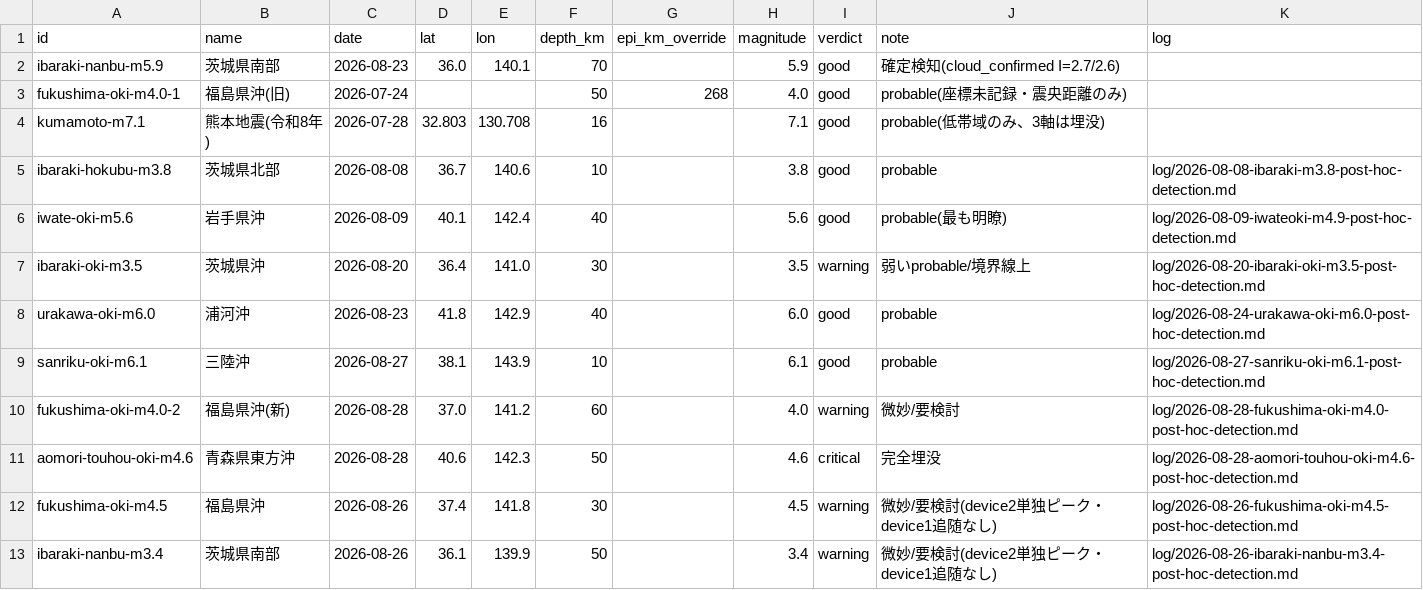
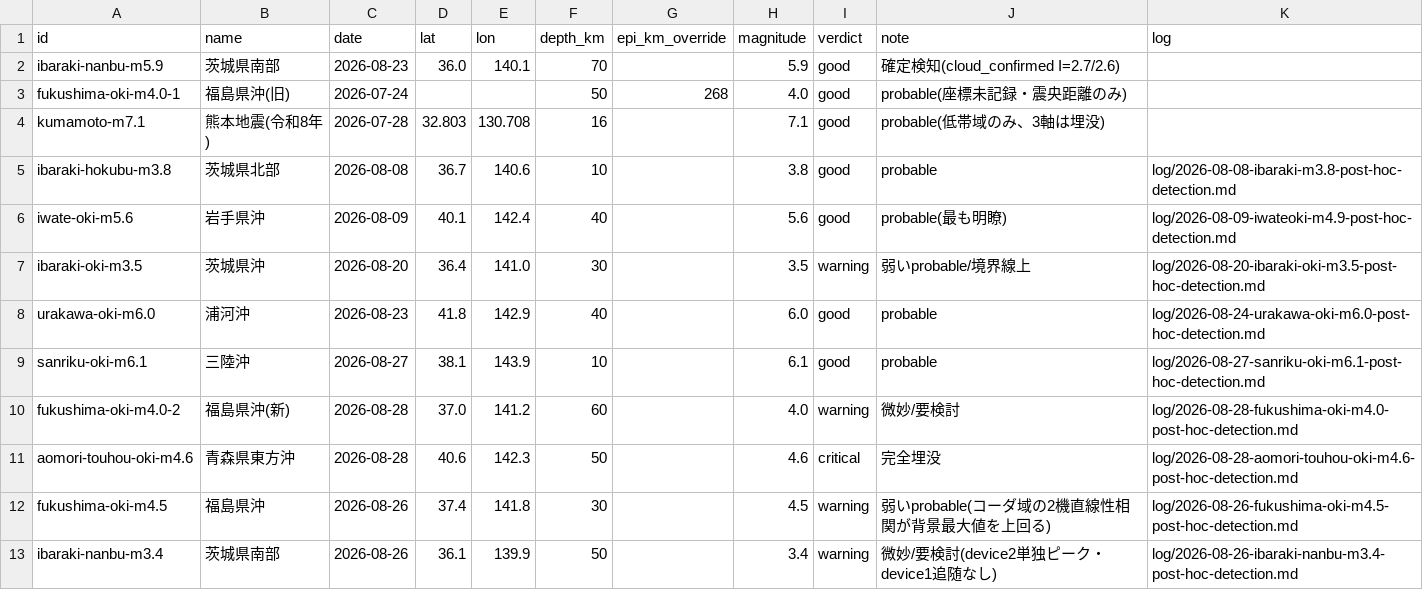
Before and after one commit to nna774/NamazuHaUrokoGaNai, a CSV file: tools/detection_events.csv, drawn as a sheet.

```diff
--- a/tools/detection_events.csv
+++ b/tools/detection_events.csv
@@ -11,3 +11,3 @@ fukushima-oki-m4.0-2,福島県沖(新),2026-08-28,37.0,141.2,60,,4.0,warning,微
 aomori-touhou-oki-m4.6,青森県東方沖,2026-08-28,40.6,142.3,50,,4.6,critical,完全埋没,log/2026-08-28-aomori-touhou-oki-m4.6-post-hoc-detection.md
-fukushima-oki-m4.5,福島県沖,2026-08-26,37.4,141.8,30,,4.5,warning,微妙/要検討(device2単独ピーク・device1追随なし),log/2026-08-26-fukushima-oki-m4.5-post-hoc-detection.md
+fukushima-oki-m4.5,福島県沖,2026-08-26,37.4,141.8,30,,4.5,warning,弱いprobable(コーダ域の2機直線性相関が背景最大値を上回る),log/2026-08-26-fukushima-oki-m4.5-post-hoc-detection.md
 ibaraki-nanbu-m3.4,茨城県南部,2026-08-26,36.1,139.9,50,,3.4,warning,微妙/要検討(device2単独ピーク・device1追随なし),log/2026-08-26-ibaraki-nanbu-m3.4-post-hoc-detection.md
```
Also changed, not shown: 5 other files.
